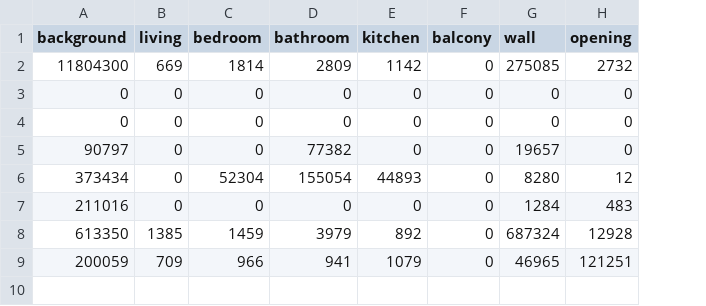
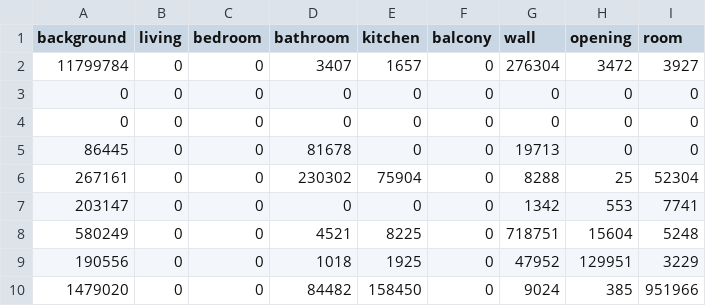
Before and after one commit to rosali3/avito_floorplan_segmentation-, a CSV file: docs/report_assets/confusion_matrices/yolo_seg_fullaug_confusion.csv, drawn as a sheet; removed rows and columns are numbered as before the commit, all else as after; the diff names each change by its address in the sheet, - before the commit and + after, or states it on an @@ line.

```diff
--- a/docs/report_assets/confusion_matrices/yolo_seg_fullaug_confusion.csv
+++ b/docs/report_assets/confusion_matrices/yolo_seg_fullaug_confusion.csv
+column I (room), rows 3-5: all 0; row 7: 7741
-row 2: 11804300 | 669 | 1814 | 2809 | 1142 | 0 | 275085 | 2732
+row 2: 11799784 | 0 | 0 | 3407 | 1657 | 0 | 276304 | 3472 | 3927
-A5 (background): 90797
+A5 (background): 86445
-D5 (bathroom): 77382
+D5 (bathroom): 81678
-G5 (wall): 19657
+G5 (wall): 19713
-row 6: 373434 | 0 | 52304 | 155054 | 44893 | 0 | 8280 | 12
+row 6: 267161 | 0 | 0 | 230302 | 75904 | 0 | 8288 | 25 | 52304
-A7 (background): 211016
+A7 (background): 203147
-G7 (wall): 1284
+G7 (wall): 1342
-H7 (opening): 483
+H7 (opening): 553
-row 8: 613350 | 1385 | 1459 | 3979 | 892 | 0 | 687324 | 12928
-row 9: 200059 | 709 | 966 | 941 | 1079 | 0 | 46965 | 121251
+row 8: 580249 | 0 | 0 | 4521 | 8225 | 0 | 718751 | 15604 | 5248
+row 9: 190556 | 0 | 0 | 1018 | 1925 | 0 | 47952 | 129951 | 3229
+row 10: 1479020 | 0 | 0 | 84482 | 158450 | 0 | 9024 | 385 | 951966
```
Also changed, not shown: docs/report_assets/confusion_matrices/rfdetr_seg_confusion.csv, docs/report_assets/confusion_matrices/rfdetr_seg_fullaug_confusion.csv, 49 other files.
